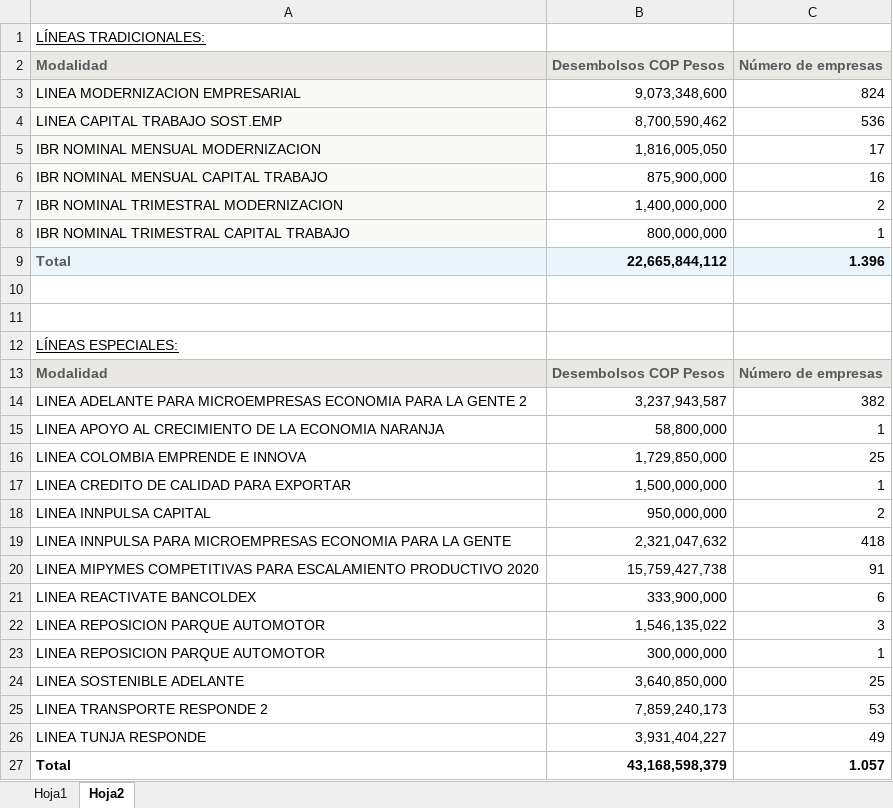
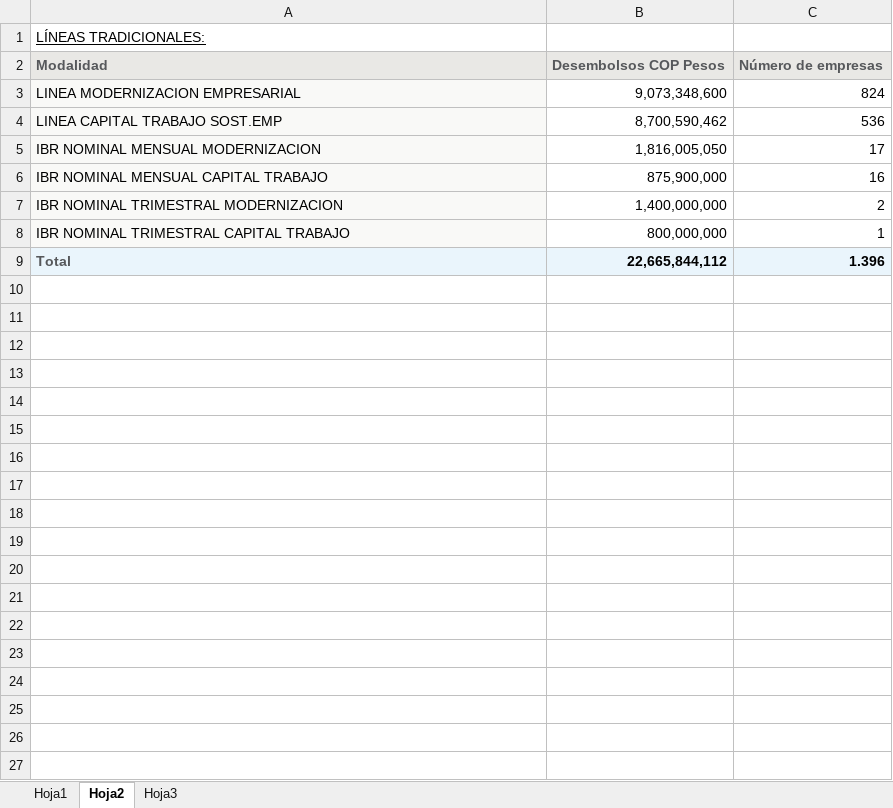
Before and after one commit to juadue/excel, an Excel workbook: Información desembolsos Boyacá 2021 - Bancoldex- Cámara de Comercio.xlsx, sheet Hoja2, drawn as a sheet; values as stored, in another font and other column widths than the file's, no borders; the diff names each change by its address in the sheet, - before the commit and + after, or states it on an @@ line.

Commit message:
bancoldex

```diff
--- a/Información desembolsos Boyacá 2021 - Bancoldex- Cámara de Comercio.xlsx (sheet Hoja2)
+++ b/Información desembolsos Boyacá 2021 - Bancoldex- Cámara de Comercio.xlsx (sheet Hoja2)
+sheet tab: Hoja3
-row 10: (empty)
-row 11: (empty)
-row 12: LÍNEAS ESPECIALES:
-row 13: Modalidad | Desembolsos COP Pesos | Número de empresas
-row 14: LINEA ADELANTE PARA MICROEMPRESAS ECONOMIA PARA LA GENTE 2 | 3,237,943,587 | 382
-row 15: LINEA APOYO AL CRECIMIENTO DE LA ECONOMIA NARANJA | 58,800,000 | 1
-row 16: LINEA COLOMBIA EMPRENDE E INNOVA | 1,729,850,000 | 25
-row 17: LINEA CREDITO DE CALIDAD PARA EXPORTAR | 1,500,000,000 | 1
-row 18: LINEA INNPULSA CAPITAL | 950,000,000 | 2
-row 19: LINEA INNPULSA PARA MICROEMPRESAS ECONOMIA PARA LA GENTE | 2,321,047,632 | 418
-row 20: LINEA MIPYMES COMPETITIVAS PARA ESCALAMIENTO PRODUCTIVO 2020 | 15,759,427,738 | 91
-row 21: LINEA REACTIVATE BANCOLDEX | 333,900,000 | 6
-row 22: LINEA REPOSICION PARQUE AUTOMOTOR | 1,546,135,022 | 3
-row 23: LINEA REPOSICION PARQUE AUTOMOTOR | 300,000,000 | 1
-row 24: LINEA SOSTENIBLE ADELANTE | 3,640,850,000 | 25
-row 25: LINEA TRANSPORTE RESPONDE 2 | 7,859,240,173 | 53
-row 26: LINEA TUNJA RESPONDE | 3,931,404,227 | 49
-row 27: Total | 43,168,598,379 | 1.057
```
